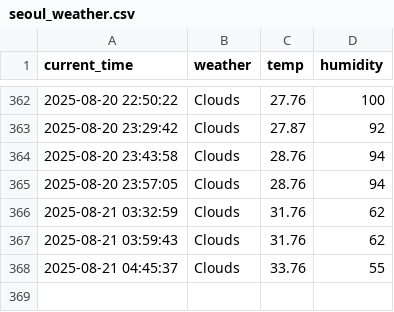
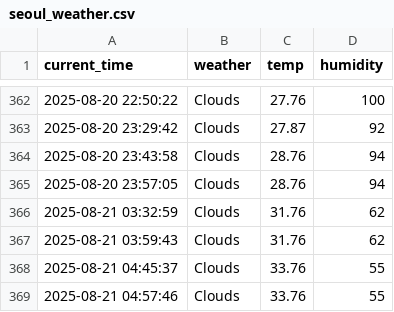
Before and after one commit to juwon1220/weather, a CSV file: seoul_weather.csv, drawn as a sheet; only a part is shown, gaps mark what is left out; the diff names each change by its address in the sheet, - before the commit and + after, or states it on an @@ line.

```diff
--- a/seoul_weather.csv
+++ b/seoul_weather.csv
+row 369: 2025-08-21 04:57:46 | Clouds | 33.76 | 55
```
